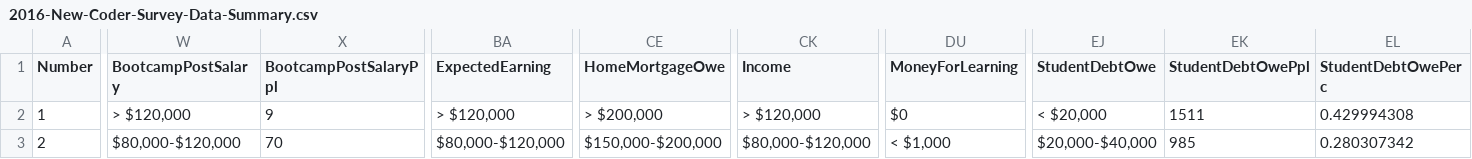
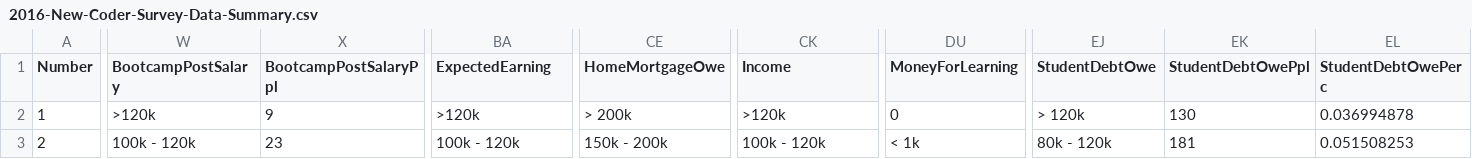
Before and after one commit to freeCodeCamp/2016-new-coder-survey, a CSV file: data/2016-New-Coder-Survey-Data-Summary.csv, drawn as a sheet; only a part is shown, gaps mark what is left out; the diff covers the shown part only; the diff names each change by its address in the sheet, - before the commit and + after, or states it on an @@ line.

Commit message:
Restyle all money bar charts (UX&UI)
- more ranges (UX)
- easy to read (UX)
- looks cleaner (UI)

```diff
--- a/data/2016-New-Coder-Survey-Data-Summary.csv
+++ b/data/2016-New-Coder-Survey-Data-Summary.csv
-W2 (BootcampPostSalary): > $120,000
+W2 (BootcampPostSalary): >120k
-BA2 (ExpectedEarning): > $120,000
+BA2 (ExpectedEarning): >120k
-CE2 (HomeMortgageOwe): > $200,000
+CE2 (HomeMortgageOwe): > 200k
-CK2 (Income): > $120,000
+CK2 (Income): >120k
-DU2 (MoneyForLearning): $0
+DU2 (MoneyForLearning): 0
-EJ2 (StudentDebtOwe): < $20,000
+EJ2 (StudentDebtOwe): > 120k
-EK2 (StudentDebtOwePpl): 1511
+EK2 (StudentDebtOwePpl): 130
-EL2 (StudentDebtOwePerc): 0.429994308
+EL2 (StudentDebtOwePerc): 0.036994878
-W3 (BootcampPostSalary): $80,000-$120,000
+W3 (BootcampPostSalary): 100k - 120k
-X3 (BootcampPostSalaryPpl): 70
+X3 (BootcampPostSalaryPpl): 23
-BA3 (ExpectedEarning): $80,000-$120,000
+BA3 (ExpectedEarning): 100k - 120k
-CE3 (HomeMortgageOwe): $150,000-$200,000
+CE3 (HomeMortgageOwe): 150k - 200k
-CK3 (Income): $80,000-$120,000
+CK3 (Income): 100k - 120k
-DU3 (MoneyForLearning): < $1,000
+DU3 (MoneyForLearning): < 1k
-EJ3 (StudentDebtOwe): $20,000-$40,000
+EJ3 (StudentDebtOwe): 80k - 120k
-EK3 (StudentDebtOwePpl): 985
+EK3 (StudentDebtOwePpl): 181
-EL3 (StudentDebtOwePerc): 0.280307342
+EL3 (StudentDebtOwePerc): 0.051508253
```
Also changed, not shown: 63 edited cells elsewhere in this file, 3 other files.
